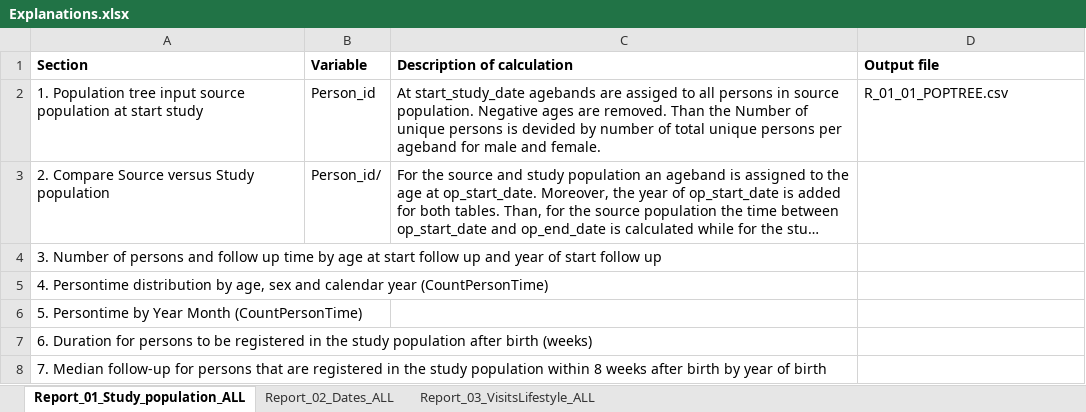
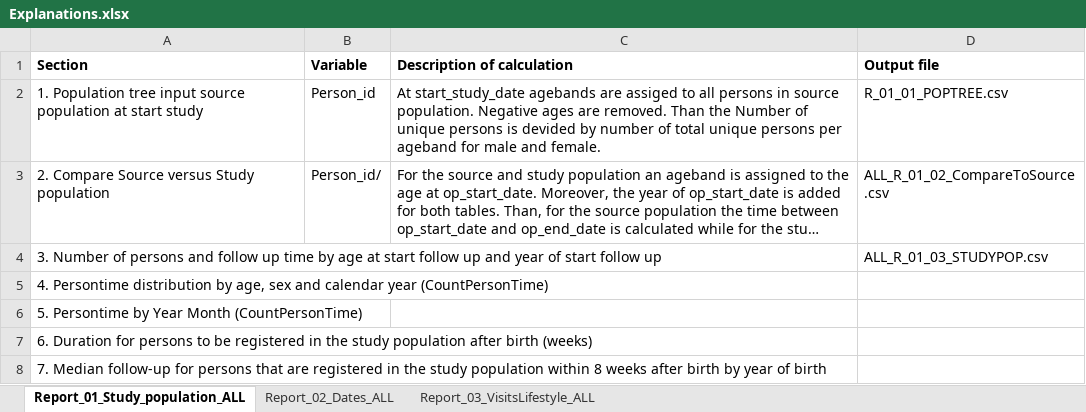
Before and after one commit to IMI-ConcePTION/Level-3-checks, an Excel workbook: Level_3_to_be_deployed1.0/p_steps/Explanations.xlsx, sheet Report_01_Study_population_ALL, drawn as a sheet; long unchanged cells end in …; values as stored, in another font and other column widths than the file's, no borders; the diff names each change by its address in the sheet, - before the commit and + after, or states it on an @@ line.

```diff
--- a/Level_3_to_be_deployed1.0/p_steps/Explanations.xlsx (sheet Report_01_Study_population_ALL)
+++ b/Level_3_to_be_deployed1.0/p_steps/Explanations.xlsx (sheet Report_01_Study_population_ALL)
-D3 (Output file): (empty)
+D3 (Output file): ALL_R_01_02_CompareToSource.csv
-D4 (Output file): (empty)
+D4 (Output file): ALL_R_01_03_STUDYPOP.csv
```
Also changed, not shown: 3 other files.
